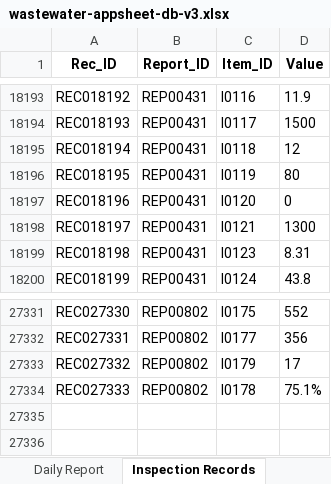
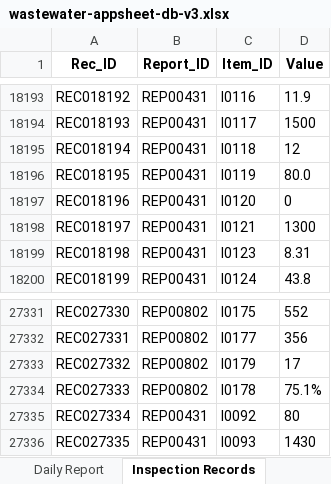
Before and after one commit to f-ebe-lgtm/kbl-wastewater-app, an Excel workbook: wastewater-appsheet-db-v3.xlsx, sheet Inspection Records, drawn as a sheet; only a part is shown, gaps mark what is left out; values as stored, in another font and other column widths than the file's, no borders; the diff names each change by its address in the sheet, - before the commit and + after, or states it on an @@ line.

Commit message:
Auto-update wastewater data via App [2026-09-24 10:11:32]

```diff
--- a/wastewater-appsheet-db-v3.xlsx (sheet Inspection Records)
+++ b/wastewater-appsheet-db-v3.xlsx (sheet Inspection Records)
-D18196 (Value): 80
+D18196 (Value): 80.0
+row 27335: REC027334 | REP00431 | I0092 | 80
+row 27336: REC027335 | REP00431 | I0093 | 1430
```
Also changed, not shown: sheet Daily Report.
